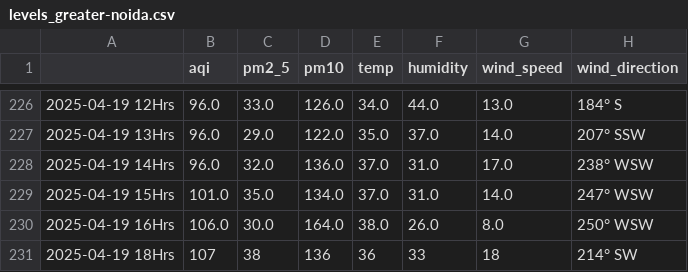
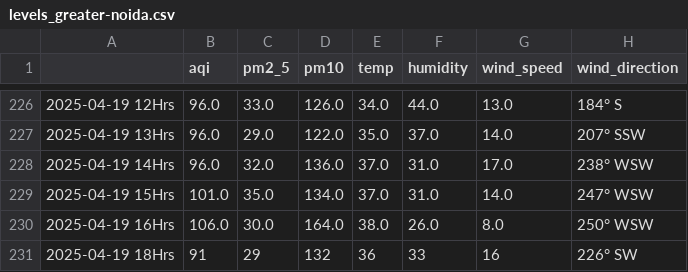
Before and after one commit to Prashant-Sharma-2056/Pollution-Tracker, a CSV file: levels_greater-noida.csv, drawn as a sheet; only a part is shown, gaps mark what is left out.

```diff
--- a/levels_greater-noida.csv
+++ b/levels_greater-noida.csv
@@ -230,2 +230,2 @@
 2025-04-19 16Hrs,106.0,30.0,164.0,38.0,26.0,8.0,250° WSW
-2025-04-19 18Hrs,107,38,136,36,33,18,214° SW
+2025-04-19 18Hrs,91,29,132,36,33,16,226° SW
```
Also changed, not shown: levels_ghaziabad.csv, levels_hyderabad.csv, 4 other files.
